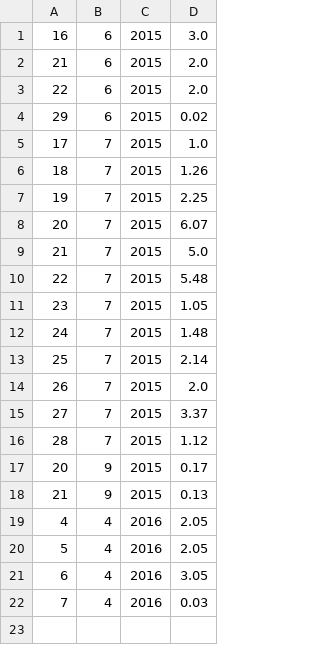
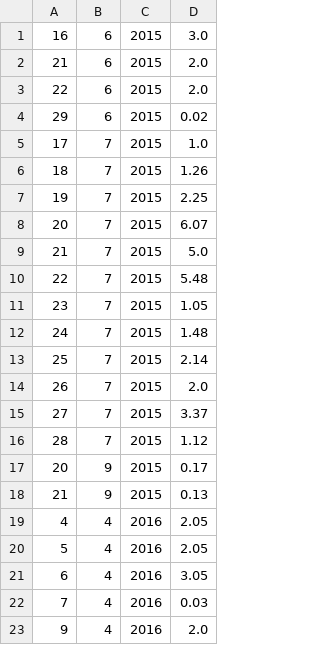
Before and after one commit to janion/TimeManager, a CSV file: TimeMan/src/data/Project_man_recent.csv, drawn as a sheet.

Commit message:
Better formatting of the dates and backdate dialog catches zero hours entry

```diff
--- a/TimeMan/src/data/Project_man_recent.csv
+++ b/TimeMan/src/data/Project_man_recent.csv
@@ -22 +22,2 @@
 7,4,2016,0.03
+9,4,2016,2.0
```
Also changed, not shown: 7 other files.
